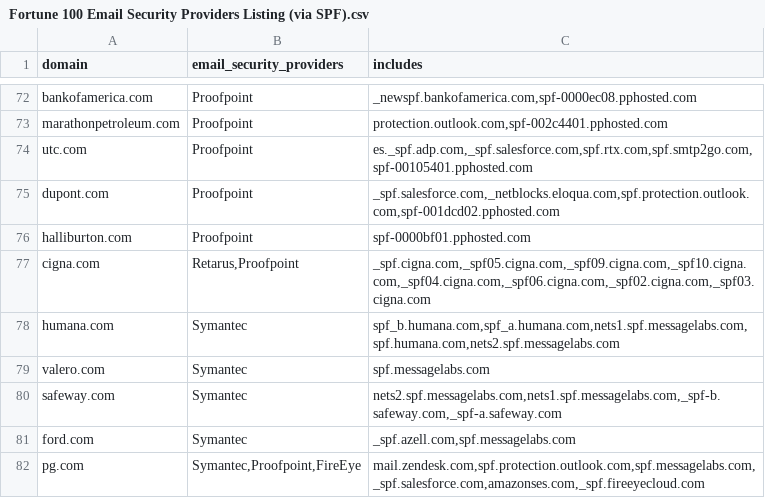
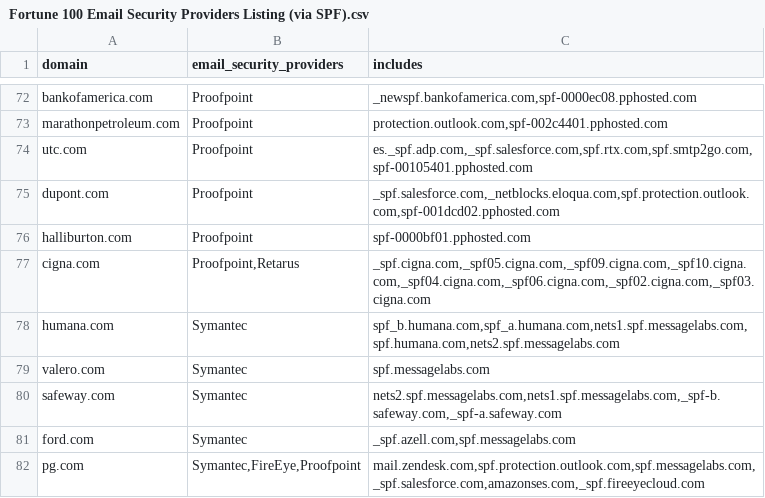
Before and after one commit to covert-labs/mx-intel, a CSV file: results/Fortune 100 Email Security Providers Listing (via SPF).csv, drawn as a sheet; only a part is shown, gaps mark what is left out.

```diff
--- a/results/Fortune 100 Email Security Providers Listing (via SPF).csv
+++ b/results/Fortune 100 Email Security Providers Listing (via SPF).csv
@@ -76,3 +76,3 @@ dupont.com,Proofpoint,"_spf.salesforce.com,_netblocks.eloqua.com,spf.protection.
 halliburton.com,Proofpoint,spf-0000bf01.pphosted.com
-cigna.com,"Retarus,Proofpoint","_spf.cigna.com,_spf05.cigna.com,_spf09.cigna.com,_spf10.cigna.com,_spf04.cigna.com,_spf06.cigna.com,_spf02.cigna.com,_spf03.cigna.com"
+cigna.com,"Proofpoint,Retarus","_spf.cigna.com,_spf05.cigna.com,_spf09.cigna.com,_spf10.cigna.com,_spf04.cigna.com,_spf06.cigna.com,_spf02.cigna.com,_spf03.cigna.com"
 humana.com,Symantec,"spf_b.humana.com,spf_a.humana.com,nets1.spf.messagelabs.com,spf.humana.com,nets2.spf.messagelabs.com"
@@ -81,2 +81,2 @@ safeway.com,Symantec,"nets2.spf.messagelabs.com,nets1.spf.messagelabs.com,_spf-b
 ford.com,Symantec,"_spf.azell.com,spf.messagelabs.com"
-pg.com,"Symantec,Proofpoint,FireEye","mail.zendesk.com,spf.protection.outlook.com,spf.messagelabs.com,_spf.salesforce.com,amazonses.com,_spf.fireeyecloud.com"
+pg.com,"Symantec,FireEye,Proofpoint","mail.zendesk.com,spf.protection.outlook.com,spf.messagelabs.com,_spf.salesforce.com,amazonses.com,_spf.fireeyecloud.com"
```
Also changed, not shown: results/Alexa 1000 Trusting AWS Networks.csv, results/Alexa 1000 Trusting GCP Networks.csv, 10 other files.
